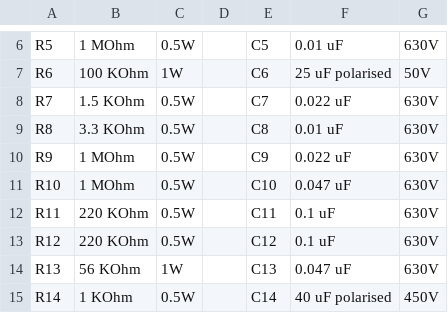
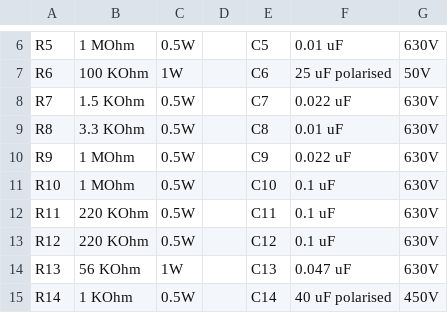
Before and after one commit to akhumphrey/guitar-amplifiers, a CSV file: 7vdw/bom.csv, drawn as a sheet; only a part is shown, gaps mark what is left out.

Commit message:
fixed up some component labels, added name + value to schematic and layout

```diff
--- a/7vdw/bom.csv
+++ b/7vdw/bom.csv
@@ -10,3 +10,3 @@ R8,3.3 KOhm,0.5W,,C8,0.01 uF,630V
 R9,1 MOhm,0.5W,,C9,0.022 uF,630V
-R10,1 MOhm,0.5W,,C10,0.047 uF,630V
+R10,1 MOhm,0.5W,,C10,0.1 uF,630V
 R11,220 KOhm,0.5W,,C11,0.1 uF,630V
```
Also changed, not shown: 5 other files.
